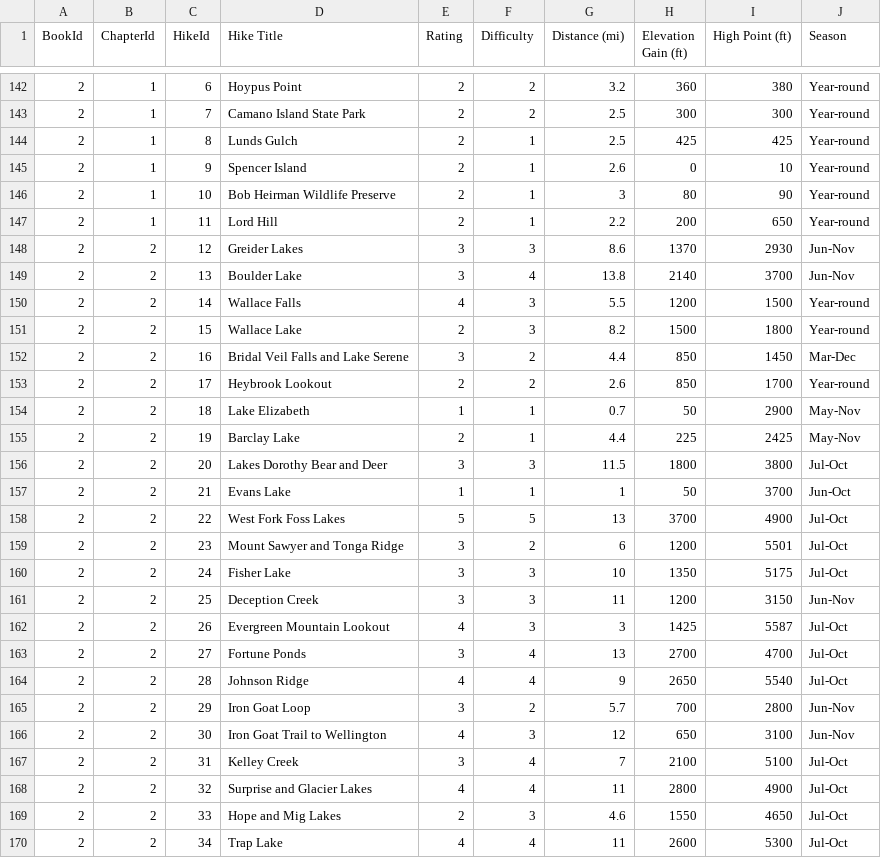
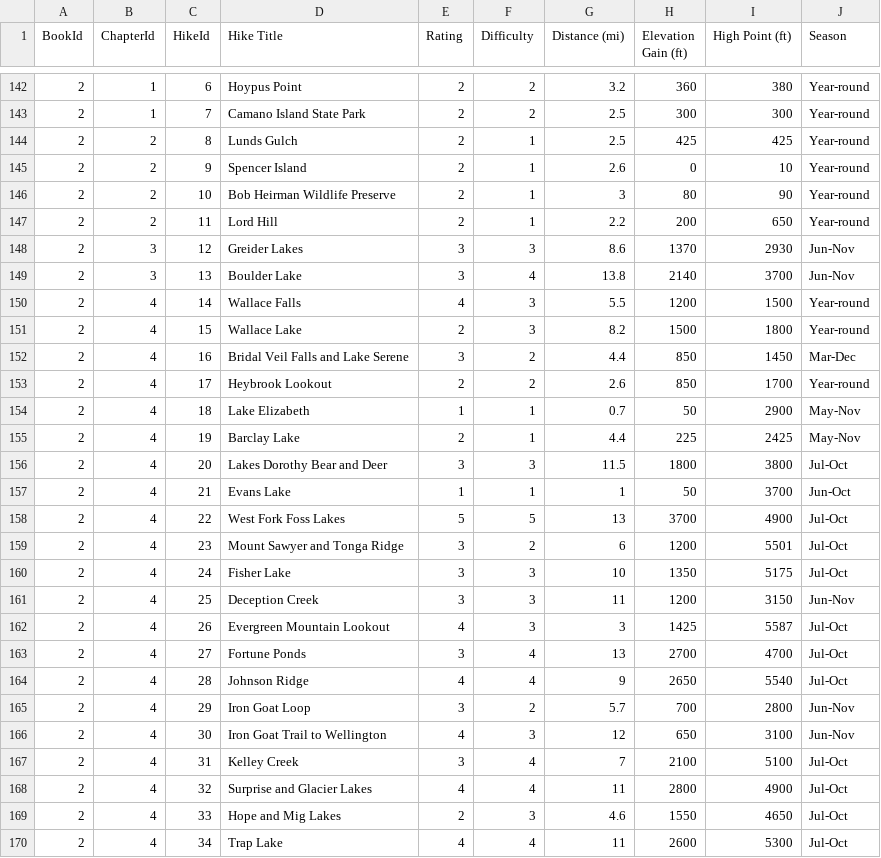
Before and after one commit to craigahobbs/day-hikes, a CSV file: hikes.csv, drawn as a sheet; only a part is shown, gaps mark what is left out; the diff covers the shown part only.

```diff
--- a/hikes.csv
+++ b/hikes.csv
@@ -143,28 +143,28 @@ BookId,ChapterId,HikeId,Hike Title,Rating,Difficulty,Distance (mi),Elevation Gai
 2,1,7,Camano Island State Park,2,2,2.5,300,300,Year-round
-2,1,8,Lunds Gulch,2,1,2.5,425,425,Year-round
-2,1,9,Spencer Island,2,1,2.6,0,10,Year-round
-2,1,10,Bob Heirman Wildlife Preserve,2,1,3,80,90,Year-round
-2,1,11,Lord Hill,2,1,2.2,200,650,Year-round
-2,2,12,Greider Lakes,3,3,8.6,1370,2930,Jun-Nov
-2,2,13,Boulder Lake,3,4,13.8,2140,3700,Jun-Nov
-2,2,14,Wallace Falls,4,3,5.5,1200,1500,Year-round
-2,2,15,Wallace Lake,2,3,8.2,1500,1800,Year-round
-2,2,16,Bridal Veil Falls and Lake Serene,3,2,4.4,850,1450,Mar-Dec
-2,2,17,Heybrook Lookout,2,2,2.6,850,1700,Year-round
-2,2,18,Lake Elizabeth,1,1,0.7,50,2900,May-Nov
-2,2,19,Barclay Lake,2,1,4.4,225,2425,May-Nov
-2,2,20,Lakes Dorothy Bear and Deer,3,3,11.5,1800,3800,Jul-Oct
-2,2,21,Evans Lake,1,1,1,50,3700,Jun-Oct
-2,2,22,West Fork Foss Lakes,5,5,13,3700,4900,Jul-Oct
-2,2,23,Mount Sawyer and Tonga Ridge,3,2,6,1200,5501,Jul-Oct
-2,2,24,Fisher Lake,3,3,10,1350,5175,Jul-Oct
-2,2,25,Deception Creek,3,3,11,1200,3150,Jun-Nov
-2,2,26,Evergreen Mountain Lookout,4,3,3,1425,5587,Jul-Oct
-2,2,27,Fortune Ponds,3,4,13,2700,4700,Jul-Oct
-2,2,28,Johnson Ridge,4,4,9,2650,5540,Jul-Oct
-2,2,29,Iron Goat Loop,3,2,5.7,700,2800,Jun-Nov
-2,2,30,Iron Goat Trail to Wellington,4,3,12,650,3100,Jun-Nov
-2,2,31,Kelley Creek,3,4,7,2100,5100,Jul-Oct
-2,2,32,Surprise and Glacier Lakes,4,4,11,2800,4900,Jul-Oct
-2,2,33,Hope and Mig Lakes,2,3,4.6,1550,4650,Jul-Oct
-2,2,34,Trap Lake,4,4,11,2600,5300,Jul-Oct
+2,2,8,Lunds Gulch,2,1,2.5,425,425,Year-round
+2,2,9,Spencer Island,2,1,2.6,0,10,Year-round
+2,2,10,Bob Heirman Wildlife Preserve,2,1,3,80,90,Year-round
+2,2,11,Lord Hill,2,1,2.2,200,650,Year-round
+2,3,12,Greider Lakes,3,3,8.6,1370,2930,Jun-Nov
+2,3,13,Boulder Lake,3,4,13.8,2140,3700,Jun-Nov
+2,4,14,Wallace Falls,4,3,5.5,1200,1500,Year-round
+2,4,15,Wallace Lake,2,3,8.2,1500,1800,Year-round
+2,4,16,Bridal Veil Falls and Lake Serene,3,2,4.4,850,1450,Mar-Dec
+2,4,17,Heybrook Lookout,2,2,2.6,850,1700,Year-round
+2,4,18,Lake Elizabeth,1,1,0.7,50,2900,May-Nov
+2,4,19,Barclay Lake,2,1,4.4,225,2425,May-Nov
+2,4,20,Lakes Dorothy Bear and Deer,3,3,11.5,1800,3800,Jul-Oct
+2,4,21,Evans Lake,1,1,1,50,3700,Jun-Oct
+2,4,22,West Fork Foss Lakes,5,5,13,3700,4900,Jul-Oct
+2,4,23,Mount Sawyer and Tonga Ridge,3,2,6,1200,5501,Jul-Oct
+2,4,24,Fisher Lake,3,3,10,1350,5175,Jul-Oct
+2,4,25,Deception Creek,3,3,11,1200,3150,Jun-Nov
+2,4,26,Evergreen Mountain Lookout,4,3,3,1425,5587,Jul-Oct
+2,4,27,Fortune Ponds,3,4,13,2700,4700,Jul-Oct
+2,4,28,Johnson Ridge,4,4,9,2650,5540,Jul-Oct
+2,4,29,Iron Goat Loop,3,2,5.7,700,2800,Jun-Nov
+2,4,30,Iron Goat Trail to Wellington,4,3,12,650,3100,Jun-Nov
+2,4,31,Kelley Creek,3,4,7,2100,5100,Jul-Oct
+2,4,32,Surprise and Glacier Lakes,4,4,11,2800,4900,Jul-Oct
+2,4,33,Hope and Mig Lakes,2,3,4.6,1550,4650,Jul-Oct
+2,4,34,Trap Lake,4,4,11,2600,5300,Jul-Oct
```
Also changed, not shown: 91 edited cells elsewhere in this file, 3 other files.
